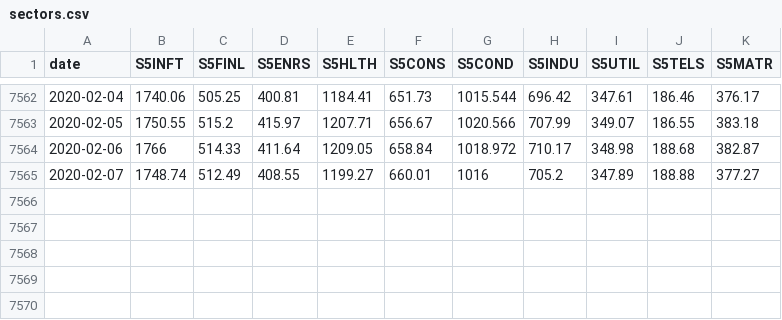
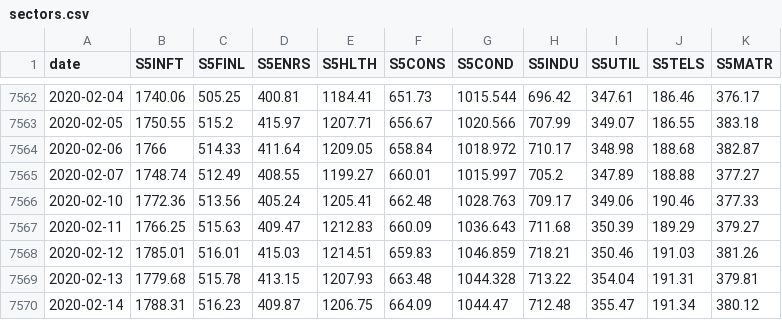
Before and after one commit to SSMIF-Quant/Factor-Model, a CSV file: R/data/sectors.csv, drawn as a sheet; only a part is shown, gaps mark what is left out.

Commit message:
Upload data 2020-02-14

```diff
--- a/R/data/sectors.csv
+++ b/R/data/sectors.csv
@@ -7564,2 +7564,7 @@
 "2020-02-06","1766","514.33","411.64","1209.05","658.84","1018.972","710.17","348.98","188.68","382.87"
-"2020-02-07","1748.74","512.49","408.55","1199.27","660.01","1016","705.2","347.89","188.88","377.27"
+"2020-02-07","1748.74","512.49","408.55","1199.27","660.01","1015.997","705.2","347.89","188.88","377.27"
+"2020-02-10","1772.36","513.56","405.24","1205.41","662.48","1028.763","709.17","349.06","190.46","377.33"
+"2020-02-11","1766.25","515.63","409.47","1212.83","660.09","1036.643","711.68","350.39","189.29","379.27"
+"2020-02-12","1785.01","516.01","415.03","1214.51","659.83","1046.859","718.21","350.46","191.03","381.26"
+"2020-02-13","1779.68","515.78","413.15","1207.93","663.48","1044.328","713.22","354.04","191.31","379.81"
+"2020-02-14","1788.31","516.23","409.87","1206.75","664.09","1044.47","712.48","355.47","191.34","380.12"
```
Also changed, not shown: R/data/economic/econData.csv, R/data/sentiment/S5COND Sentiment Data.csv, 20 other files.
